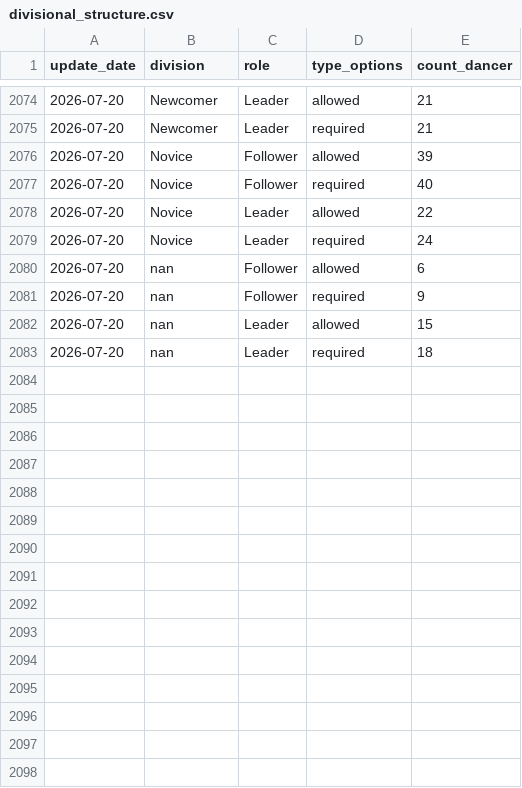
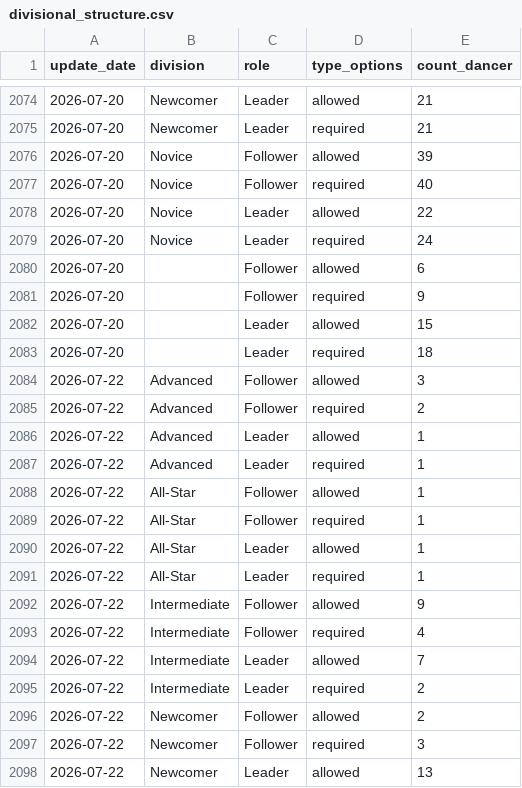
Before and after one commit to zlat1109/wsdc-data-pipeline, a CSV file: data/divisional_structure.csv, drawn as a sheet; only a part is shown, gaps mark what is left out; the diff covers the shown part only.

```diff
--- a/data/divisional_structure.csv
+++ b/data/divisional_structure.csv
@@ -2079,5 +2079,20 @@ update_date,division,role,type_options,count_dancer
 2026-07-20,Novice,Leader,required,24
-2026-07-20,nan,Follower,allowed,6
-2026-07-20,nan,Follower,required,9
-2026-07-20,nan,Leader,allowed,15
-2026-07-20,nan,Leader,required,18
+2026-07-20,,Follower,allowed,6
+2026-07-20,,Follower,required,9
+2026-07-20,,Leader,allowed,15
+2026-07-20,,Leader,required,18
+2026-07-22,Advanced,Follower,allowed,3
+2026-07-22,Advanced,Follower,required,2
+2026-07-22,Advanced,Leader,allowed,1
+2026-07-22,Advanced,Leader,required,1
+2026-07-22,All-Star,Follower,allowed,1
+2026-07-22,All-Star,Follower,required,1
+2026-07-22,All-Star,Leader,allowed,1
+2026-07-22,All-Star,Leader,required,1
+2026-07-22,Intermediate,Follower,allowed,9
+2026-07-22,Intermediate,Follower,required,4
+2026-07-22,Intermediate,Leader,allowed,7
+2026-07-22,Intermediate,Leader,required,2
+2026-07-22,Newcomer,Follower,allowed,2
+2026-07-22,Newcomer,Follower,required,3
+2026-07-22,Newcomer,Leader,allowed,13
```
Also changed, not shown: 9 added rows elsewhere in this file, data/divisional_structure_only_dominate_role.csv, data/edition_calendar_dates.csv, 13 other files.
